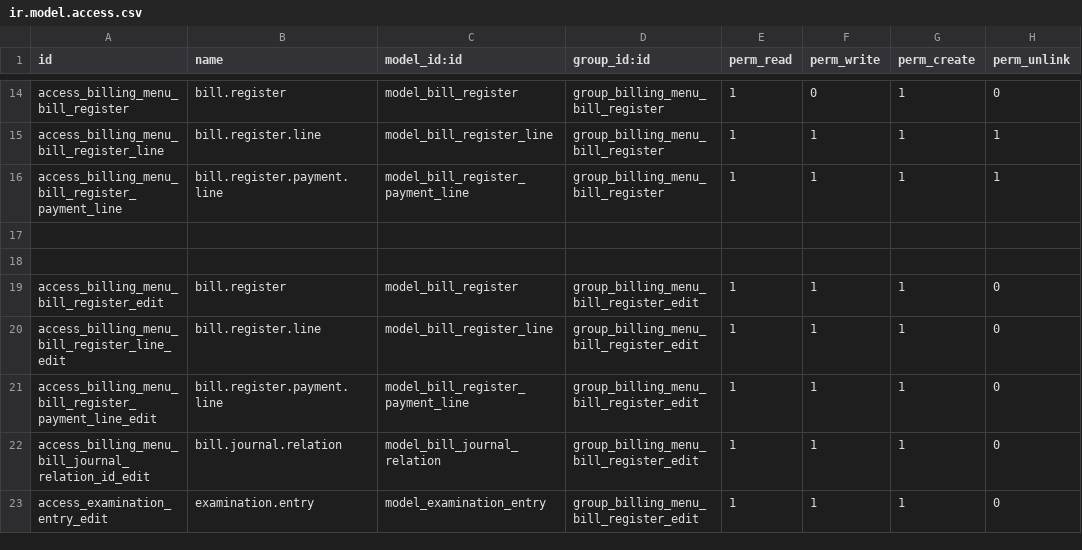
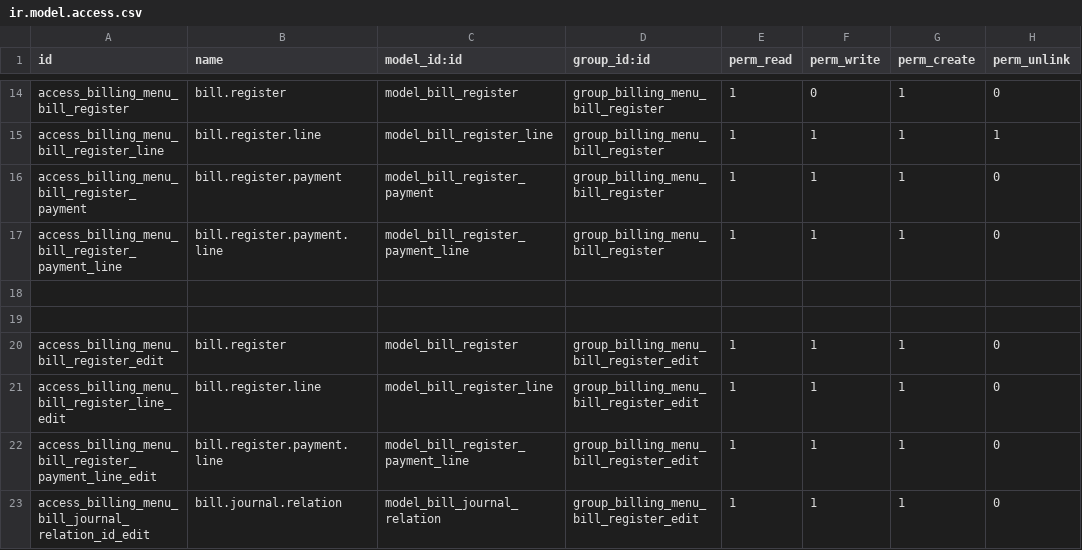
Before and after one commit to kazialamin71/legh, a CSV file: security/ir.model.access.csv, drawn as a sheet; only a part is shown, gaps mark what is left out; the shorter side is filled out with more unchanged rows.

Commit message:
security updated

```diff
--- a/security/ir.model.access.csv
+++ b/security/ir.model.access.csv
@@ -15,3 +15,4 @@ access_billing_menu_bill_register,bill.register,model_bill_register,group_billin
 access_billing_menu_bill_register_line,bill.register.line,model_bill_register_line,group_billing_menu_bill_register,1,1,1,1
-access_billing_menu_bill_register_payment_line,bill.register.payment.line,model_bill_register_payment_line,group_billing_menu_bill_register,1,1,1,1
+access_billing_menu_bill_register_payment,bill.register.payment,model_bill_register_payment,group_billing_menu_bill_register,1,1,1,0
+access_billing_menu_bill_register_payment_line,bill.register.payment.line,model_bill_register_payment_line,group_billing_menu_bill_register,1,1,1,0
 
```
